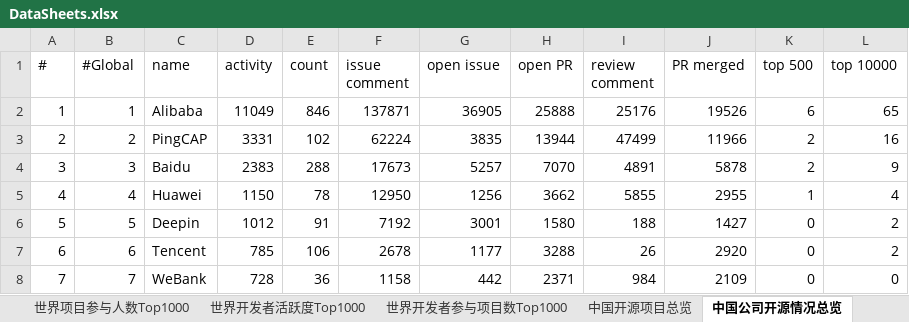
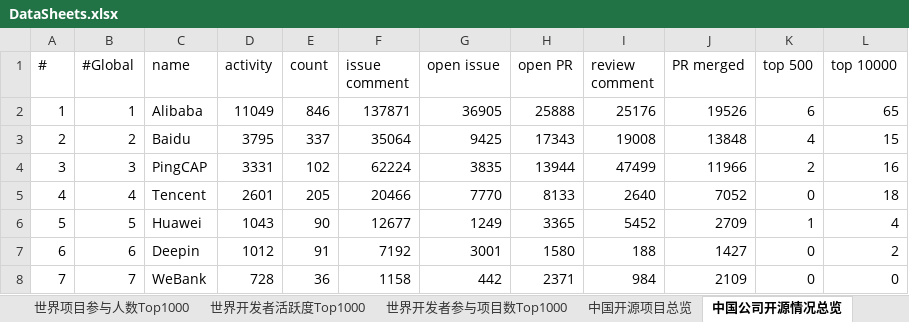
Before and after one commit to X-lab2017/github-analysis-report-2019, an Excel workbook: DataSheets.xlsx, sheet 中国公司开源情况总览, drawn as a sheet; only a part is shown; values as stored, in another font and other column widths than the file's, no borders; removed rows and columns are numbered as before the commit, all else as after; the diff covers the shown part only; the diff names each change by its address in the sheet, - before the commit and + after, or states it on an @@ line.

```diff
--- a/DataSheets.xlsx (sheet 中国公司开源情况总览)
+++ b/DataSheets.xlsx (sheet 中国公司开源情况总览)
+row 3: 2 | 2 | Baidu | 3795 | 337 | 35064 | 9425 | 17343 | 19008 | 13848 | 4 | 15
-A4 (#): 2
+A4 (#): 3
-B4 (#Global): 2
+B4 (#Global): 3
-row 4: 3 | 3 | Baidu | 2383 | 288 | 17673 | 5257 | 7070 | 4891 | 5878 | 2 | 9
-C5 (name): Huawei
+C5 (name): Tencent
-D5 (activity): 1150
+D5 (activity): 2601
-E5 (count): 78
+E5 (count): 205
-F5 (issue comment): 12950
+F5 (issue comment): 20466
-G5 (open issue): 1256
+G5 (open issue): 7770
-H5 (open PR): 3662
+H5 (open PR): 8133
-I5 (review comment): 5855
+I5 (review comment): 2640
-J5 (PR merged): 2955
+J5 (PR merged): 7052
-K5 (top 500): 1
+K5 (top 500): 0
-L5 (top 10000): 4
+L5 (top 10000): 18
-C6 (name): Deepin
+C6 (name): Huawei
-D6 (activity): 1012
+D6 (activity): 1043
-E6 (count): 91
+E6 (count): 90
-F6 (issue comment): 7192
+F6 (issue comment): 12677
-G6 (open issue): 3001
+G6 (open issue): 1249
-H6 (open PR): 1580
+H6 (open PR): 3365
-I6 (review comment): 188
+I6 (review comment): 5452
-J6 (PR merged): 1427
+J6 (PR merged): 2709
-K6 (top 500): 0
+K6 (top 500): 1
-L6 (top 10000): 2
+L6 (top 10000): 4
-C7 (name): Tencent
+C7 (name): Deepin
-D7 (activity): 785
+D7 (activity): 1012
-E7 (count): 106
+E7 (count): 91
-F7 (issue comment): 2678
+F7 (issue comment): 7192
-G7 (open issue): 1177
+G7 (open issue): 3001
-H7 (open PR): 3288
+H7 (open PR): 1580
-I7 (review comment): 26
+I7 (review comment): 188
-J7 (PR merged): 2920
+J7 (PR merged): 1427
```
Also changed, not shown: 118 edited cells elsewhere in this sheet, sheet 中国开源项目总览.
